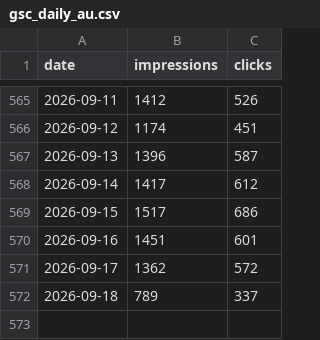
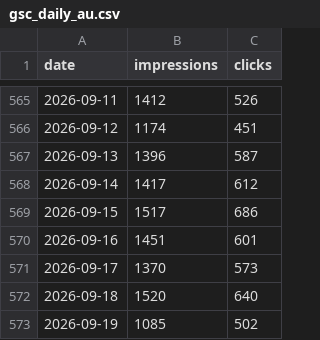
Before and after one commit to Setiavipul-78/cars24-brand-dashboard, a CSV file: data/gsc_daily_au.csv, drawn as a sheet; only a part is shown, gaps mark what is left out.

```diff
--- a/data/gsc_daily_au.csv
+++ b/data/gsc_daily_au.csv
@@ -570,3 +570,4 @@ date,impressions,clicks
 2026-09-16,1451,601
-2026-09-17,1362,572
-2026-09-18,789,337
+2026-09-17,1370,573
+2026-09-18,1520,640
+2026-09-19,1085,502
```
Also changed, not shown: data/gsc_daily_india.csv, data/gsc_daily_uae.csv, 55 other files.
